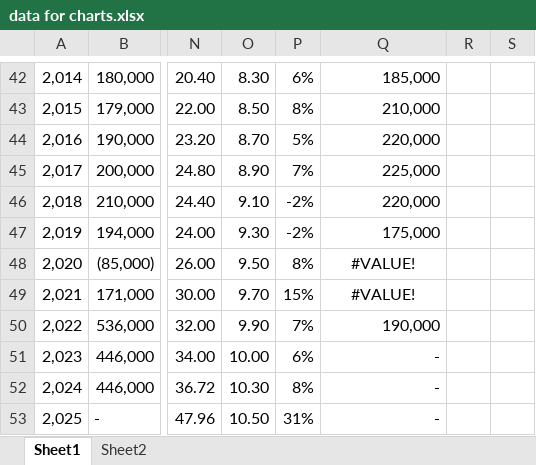
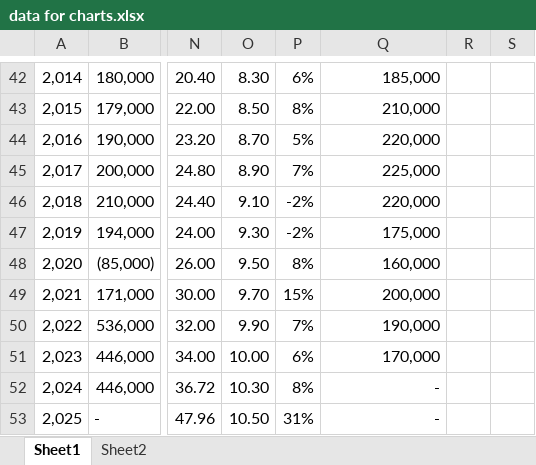
Before and after one commit to tepuy-solutions/tepuy-site, an Excel workbook: blog/data for charts.xlsx, sheet Sheet1, drawn as a sheet; only a part is shown, gaps mark what is left out; values as stored, in another font and other column widths than the file's, no borders; the diff names each change by its address in the sheet, - before the commit and + after, or states it on an @@ line.

```diff
--- a/blog/data for charts.xlsx (sheet Sheet1)
+++ b/blog/data for charts.xlsx (sheet Sheet1)
-Q48: #VALUE!
+Q48: 160,000
-Q48:Q49 alignment: center
+Q48:Q49 alignment: right
-Q49: #VALUE!
+Q49: 200,000
-Q51: -
+Q51: 170,000
```
Also changed, not shown: 5 other files.
